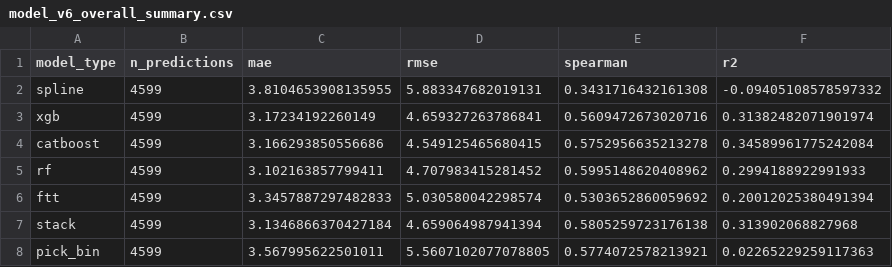
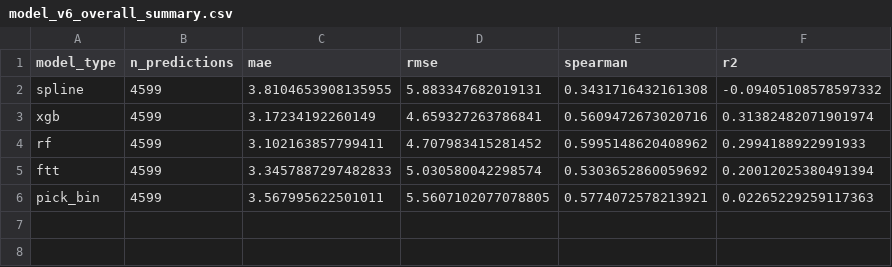
Before and after one commit to arnavk377/DraftSight, a CSV file: results/model_v6_overall_summary.csv, drawn as a sheet; the diff names each change by its address in the sheet, - before the commit and + after, or states it on an @@ line.

```diff
--- a/results/model_v6_overall_summary.csv
+++ b/results/model_v6_overall_summary.csv
-row 4: catboost | 4599 | 3.166293850556686 | 4.549125465680415 | 0.5752956635213278 | 0.34589961775242084
-row 7: stack | 4599 | 3.1346866370427184 | 4.659064987941394 | 0.5805259723176138 | 0.313902068827968
```
Also changed, not shown: results/model_v6_selected_years_summary.csv, results/model_v6_walkforward_results.csv, 13 other files.
